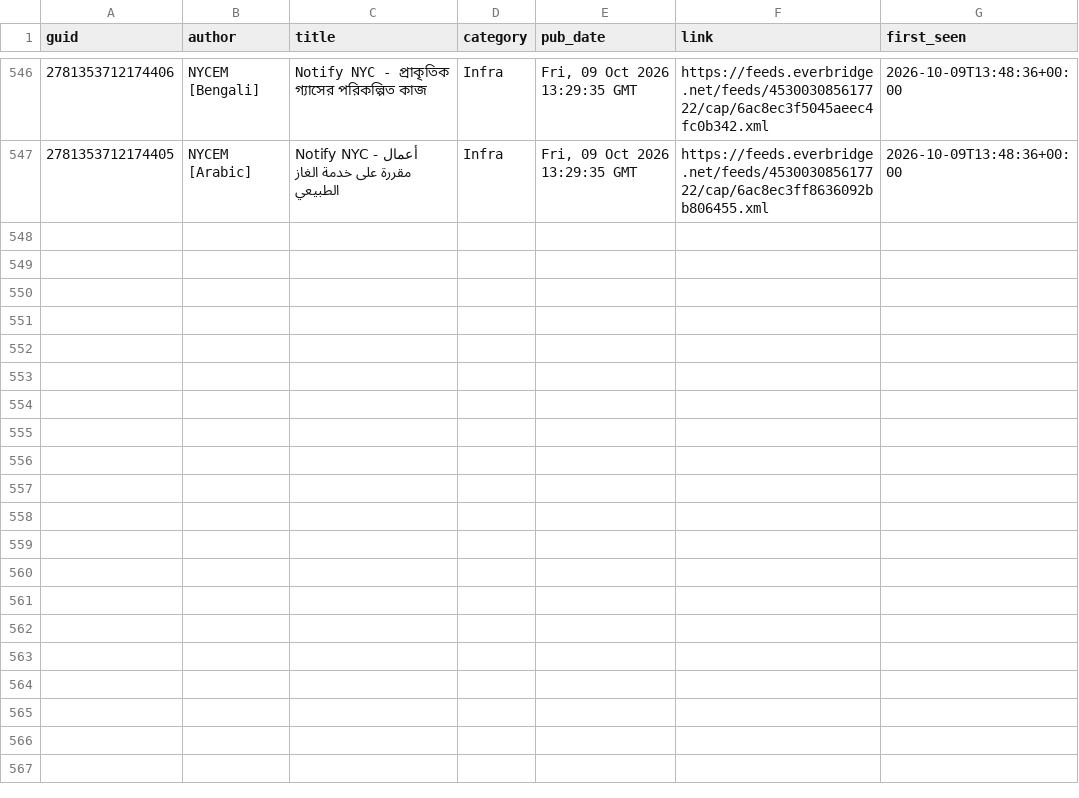
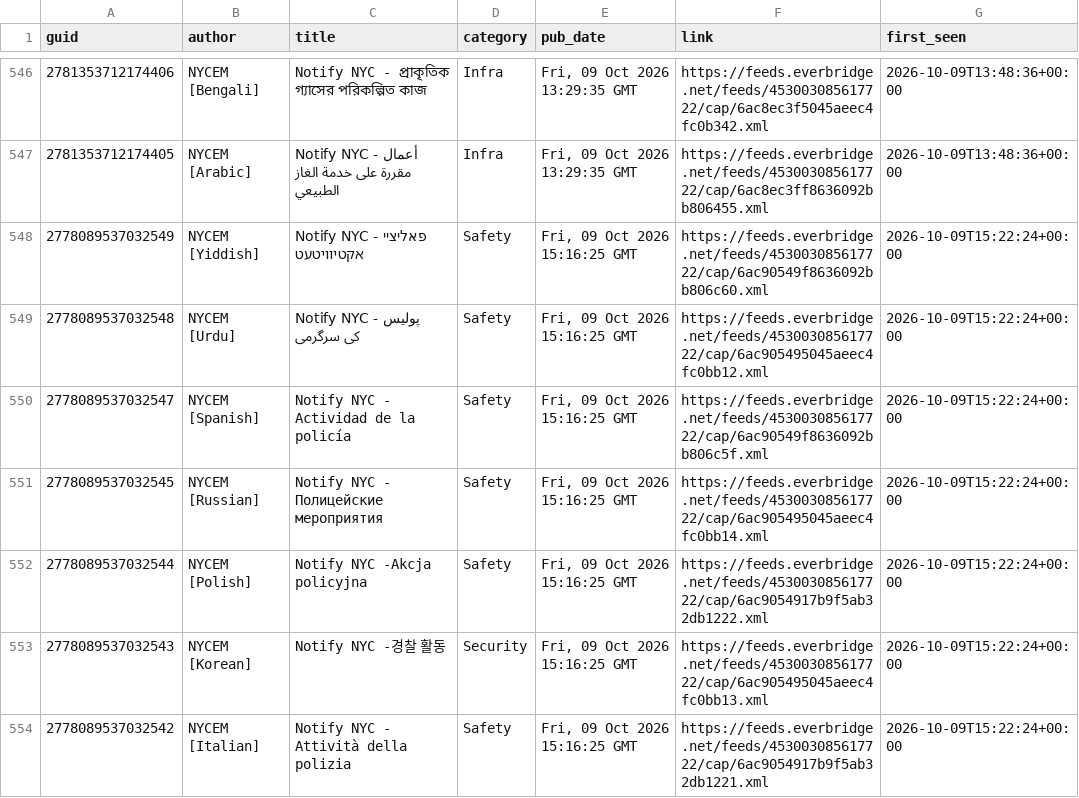
Before and after one commit to BetaNYC/q-map, a CSV file: data/archive/alerts/items.csv, drawn as a sheet; only a part is shown, gaps mark what is left out; the diff covers the shown part only.

```diff
--- a/data/archive/alerts/items.csv
+++ b/data/archive/alerts/items.csv
@@ -547 +547,8 @@ guid,author,title,category,pub_date,link,first_seen
 2781353712174405,NYCEM [Arabic],Notify NYC - أعمال مقررة على خدمة الغاز الطبيعي,Infra,"Fri, 09 Oct 2026 13:29:35 GMT",https://feeds.everbridge.net/feeds/453003085617722/cap/6ac8ec3ff8636092bb806455.xml,2026-10-09T13:48:36+00:00
+2778089537032549,NYCEM [Yiddish],Notify NYC - פאליציי אקטיוויטעט,Safety,"Fri, 09 Oct 2026 15:16:25 GMT",https://feeds.everbridge.net/feeds/453003085617722/cap/6ac90549f8636092bb806c60.xml,2026-10-09T15:22:24+00:00
+2778089537032548,NYCEM [Urdu],Notify NYC - پولیس کی سرگرمی,Safety,"Fri, 09 Oct 2026 15:16:25 GMT",https://feeds.everbridge.net/feeds/453003085617722/cap/6ac905495045aeec4fc0bb12.xml,2026-10-09T15:22:24+00:00
+2778089537032547,NYCEM [Spanish],Notify NYC - Actividad de la policía,Safety,"Fri, 09 Oct 2026 15:16:25 GMT",https://feeds.everbridge.net/feeds/453003085617722/cap/6ac90549f8636092bb806c5f.xml,2026-10-09T15:22:24+00:00
+2778089537032545,NYCEM [Russian],Notify NYC - Полицейские мероприятия,Safety,"Fri, 09 Oct 2026 15:16:25 GMT",https://feeds.everbridge.net/feeds/453003085617722/cap/6ac905495045aeec4fc0bb14.xml,2026-10-09T15:22:24+00:00
+2778089537032544,NYCEM [Polish],Notify NYC -Akcja policyjna,Safety,"Fri, 09 Oct 2026 15:16:25 GMT",https://feeds.everbridge.net/feeds/453003085617722/cap/6ac9054917b9f5ab32db1222.xml,2026-10-09T15:22:24+00:00
+2778089537032543,NYCEM [Korean],Notify NYC -경찰 활동,Security,"Fri, 09 Oct 2026 15:16:25 GMT",https://feeds.everbridge.net/feeds/453003085617722/cap/6ac905495045aeec4fc0bb13.xml,2026-10-09T15:22:24+00:00
+2778089537032542,NYCEM [Italian],Notify NYC -  Attività della polizia,Safety,"Fri, 09 Oct 2026 15:16:25 GMT",https://feeds.everbridge.net/feeds/453003085617722/cap/6ac9054917b9f5ab32db1221.xml,2026-10-09T15:22:24+00:00
```
Also changed, not shown: 6 added rows elsewhere in this file, 2 other files.
